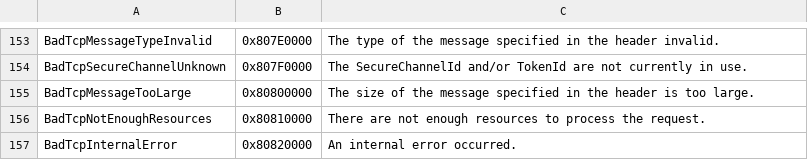
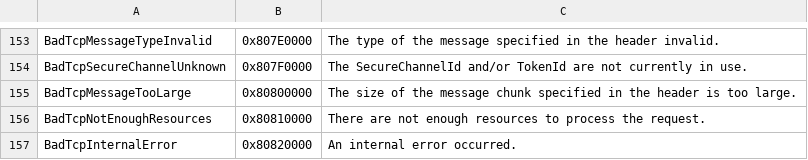
Before and after one commit to OPCFoundation/UA-Nodeset, a CSV file: DotNet/Opc.Ua.StatusCodes.csv, drawn as a sheet; only a part is shown, gaps mark what is left out.

```diff
--- a/DotNet/Opc.Ua.StatusCodes.csv
+++ b/DotNet/Opc.Ua.StatusCodes.csv
@@ -154,3 +154,3 @@ BadTcpMessageTypeInvalid,0x807E0000,"The type of the message specified in the he
 BadTcpSecureChannelUnknown,0x807F0000,"The SecureChannelId and/or TokenId are not currently in use."
-BadTcpMessageTooLarge,0x80800000,"The size of the message specified in the header is too large."
+BadTcpMessageTooLarge,0x80800000,"The size of the message chunk specified in the header is too large."
 BadTcpNotEnoughResources,0x80810000,"There are not enough resources to process the request."
```
Also changed, not shown: Schema/StatusCode.csv, 22 other files.
